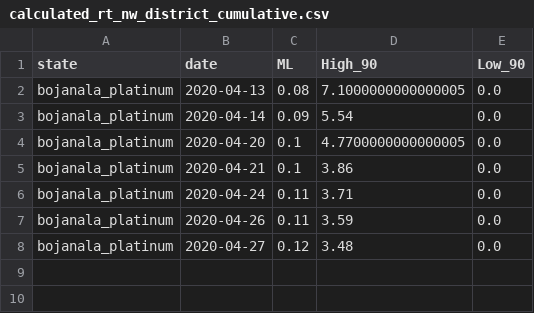
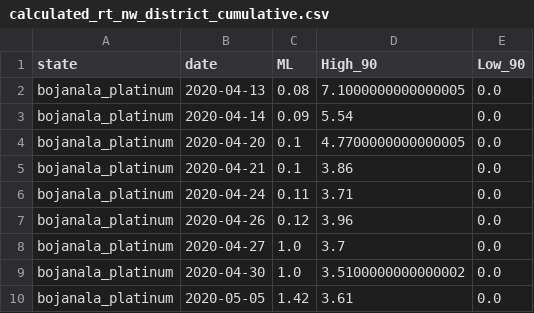
Before and after one commit to nikrich/covid19za, a CSV file: data/calc/calculated_rt_nw_district_cumulative.csv, drawn as a sheet.

Commit message:
Rt action run

```diff
--- a/data/calc/calculated_rt_nw_district_cumulative.csv
+++ b/data/calc/calculated_rt_nw_district_cumulative.csv
@@ -6,3 +6,5 @@ bojanala_platinum,2020-04-21,0.1,3.86,0.0
 bojanala_platinum,2020-04-24,0.11,3.71,0.0
-bojanala_platinum,2020-04-26,0.11,3.59,0.0
-bojanala_platinum,2020-04-27,0.12,3.48,0.0
+bojanala_platinum,2020-04-26,0.12,3.96,0.0
+bojanala_platinum,2020-04-27,1.0,3.7,0.0
+bojanala_platinum,2020-04-30,1.0,3.5100000000000002,0.0
+bojanala_platinum,2020-05-05,1.42,3.61,0.0
```
